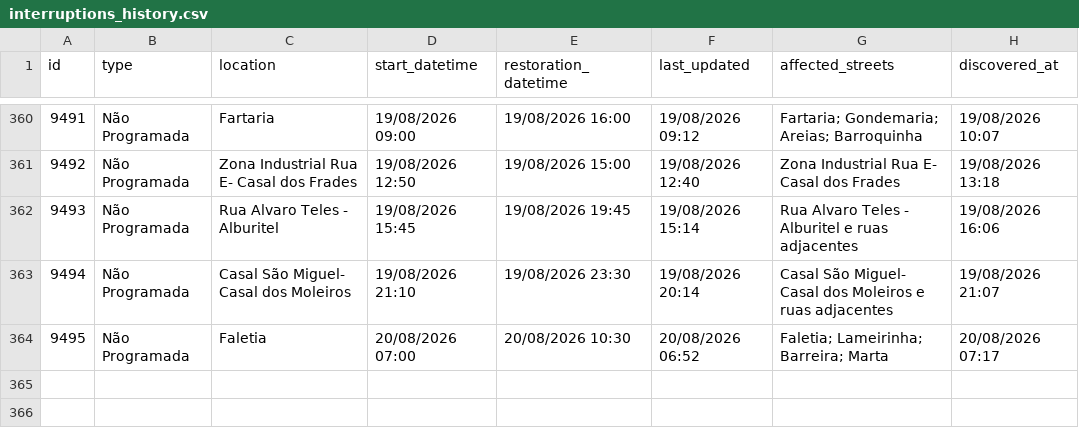
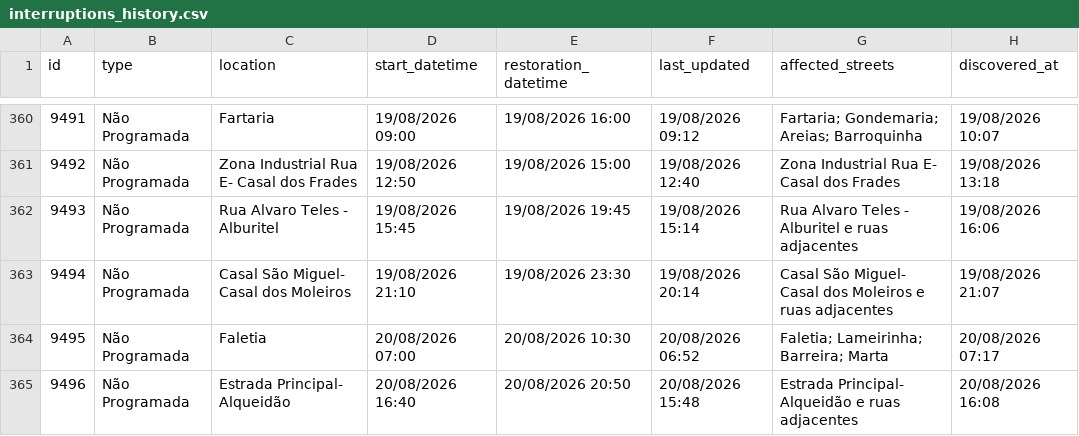
Before and after one commit to gadelhas/ourem.xyz, a CSV file: bewater/interruptions_history.csv, drawn as a sheet; only a part is shown, gaps mark what is left out; the diff names each change by its address in the sheet, - before the commit and + after, or states it on an @@ line.

```diff
--- a/bewater/interruptions_history.csv
+++ b/bewater/interruptions_history.csv
+row 365: 9496 | Não Programada | Estrada Principal- Alqueidão | 20/08/2026 16:40 | 20/08/2026 20:50 | 20/08/2026 15:48 | Estrada Principal- Alqueidão e ruas adjacentes | 20/08/2026 16:08
```
Also changed, not shown: 1 other file.
